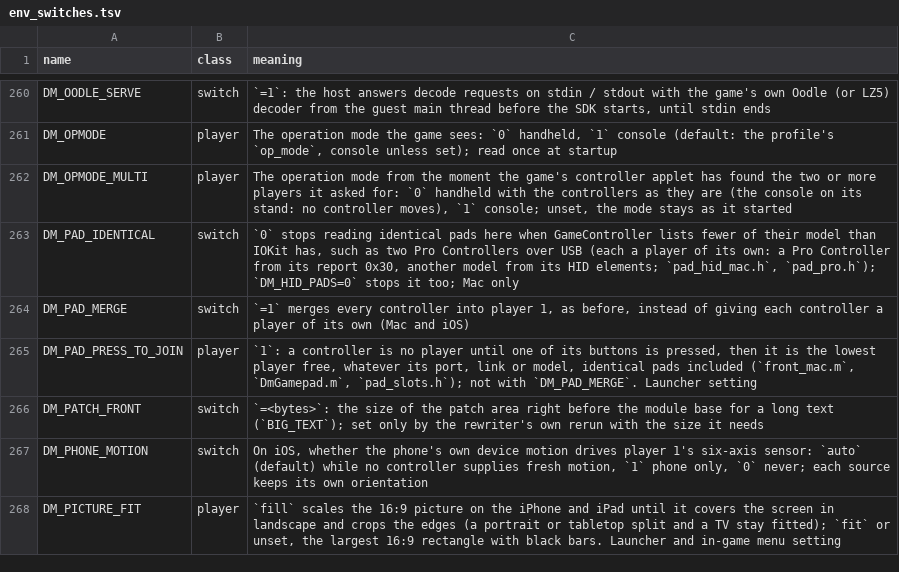
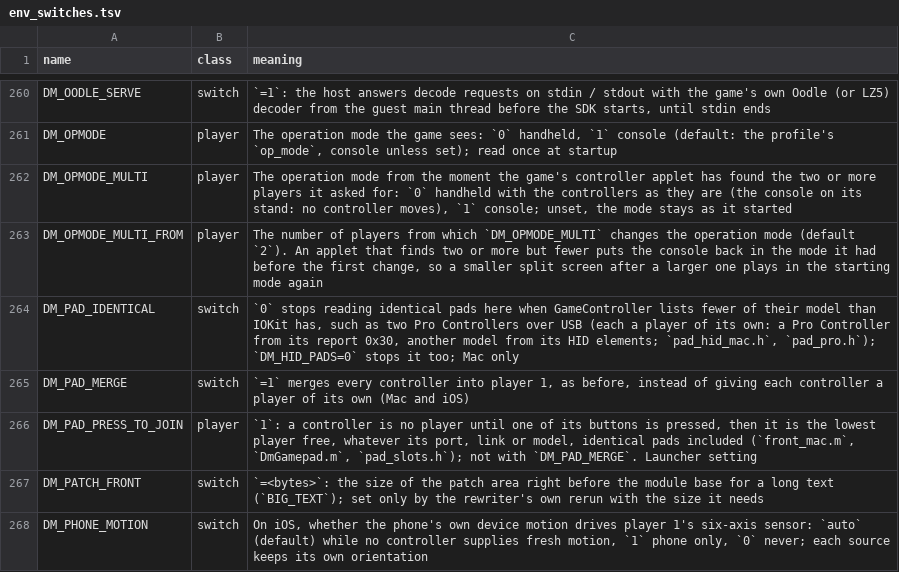
Before and after one commit to en7y/no-lag-kart, a TSV file: docs/env_switches.tsv, drawn as a sheet; only a part is shown, gaps mark what is left out; the shorter side is filled out with more unchanged rows.

```diff
--- a/docs/env_switches.tsv
+++ b/docs/env_switches.tsv
@@ -262,2 +262,3 @@ DM_OPMODE	player	The operation mode the game sees: `0` handheld, `1` console (de
 DM_OPMODE_MULTI	player	The operation mode from the moment the game's controller applet has found the two or more players it asked for: `0` handheld with the controllers as they are (the console on its stand: no controller moves), `1` console; unset, the mode stays as it started
+DM_OPMODE_MULTI_FROM	player	The number of players from which `DM_OPMODE_MULTI` changes the operation mode (default `2`). An applet that finds two or more but fewer puts the console back in the mode it had before the first change, so a smaller split screen after a larger one plays in the starting mode again
 DM_PAD_IDENTICAL	switch	`0` stops reading identical pads here when GameController lists fewer of their model than IOKit has, such as two Pro Controllers over USB (each a player of its own: a Pro Controller from its report 0x30, another model from its HID elements; `pad_hid_mac.h`, `pad_pro.h`); `DM_HID_PADS=0` stops it too; Mac only
```
Also changed, not shown: 2 other files.
